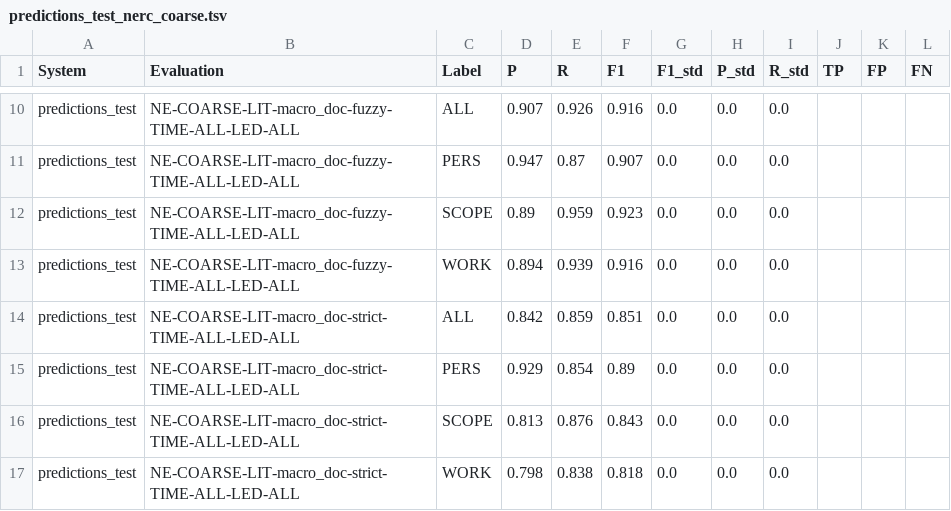
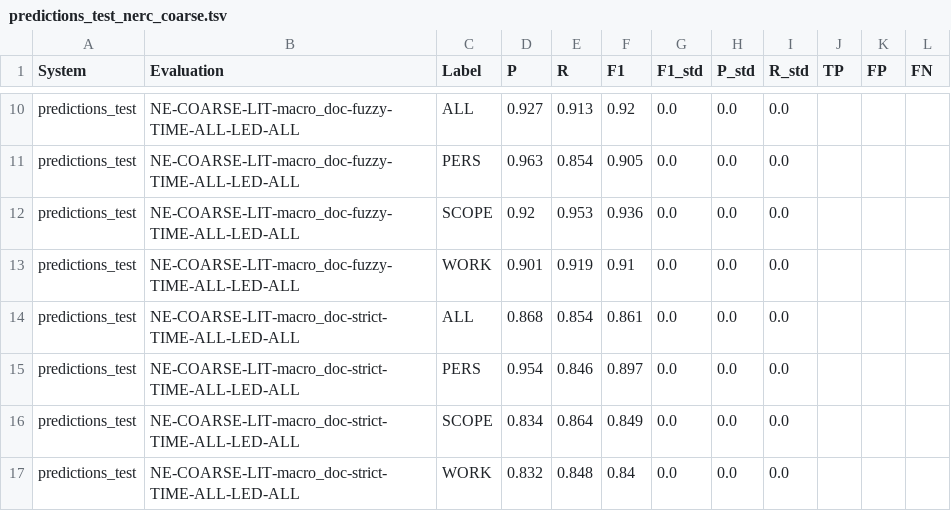
Before and after one commit to EmanuelaBoros/clef-hipe-2022-l3i, a TSV file: KB-NER/kb/datasets/ajmc/fr/results/predictions_test_nerc_coarse.tsv, drawn as a sheet; only a part is shown, gaps mark what is left out; the diff covers the shown part only; the diff names each change by its address in the sheet, - before the commit and + after, or states it on an @@ line.

```diff
--- a/KB-NER/kb/datasets/ajmc/fr/results/predictions_test_nerc_coarse.tsv
+++ b/KB-NER/kb/datasets/ajmc/fr/results/predictions_test_nerc_coarse.tsv
-D10 (P): 0.907
+D10 (P): 0.927
-E10 (R): 0.926
+E10 (R): 0.913
-F10 (F1): 0.916
+F10 (F1): 0.92
-D11 (P): 0.947
+D11 (P): 0.963
-E11 (R): 0.87
+E11 (R): 0.854
-F11 (F1): 0.907
+F11 (F1): 0.905
-D12 (P): 0.89
+D12 (P): 0.92
-E12 (R): 0.959
+E12 (R): 0.953
-F12 (F1): 0.923
+F12 (F1): 0.936
-D13 (P): 0.894
+D13 (P): 0.901
-E13 (R): 0.939
+E13 (R): 0.919
-F13 (F1): 0.916
+F13 (F1): 0.91
-D14 (P): 0.842
+D14 (P): 0.868
-E14 (R): 0.859
+E14 (R): 0.854
-F14 (F1): 0.851
+F14 (F1): 0.861
-D15 (P): 0.929
+D15 (P): 0.954
-E15 (R): 0.854
+E15 (R): 0.846
-F15 (F1): 0.89
+F15 (F1): 0.897
-D16 (P): 0.813
+D16 (P): 0.834
-E16 (R): 0.876
+E16 (R): 0.864
-F16 (F1): 0.843
+F16 (F1): 0.849
-D17 (P): 0.798
+D17 (P): 0.832
-E17 (R): 0.838
+E17 (R): 0.848
-F17 (F1): 0.818
+F17 (F1): 0.84
```
Also changed, not shown: 4 added rows, 4 removed rows and 22 edited cells elsewhere in this file, 34 other files.
